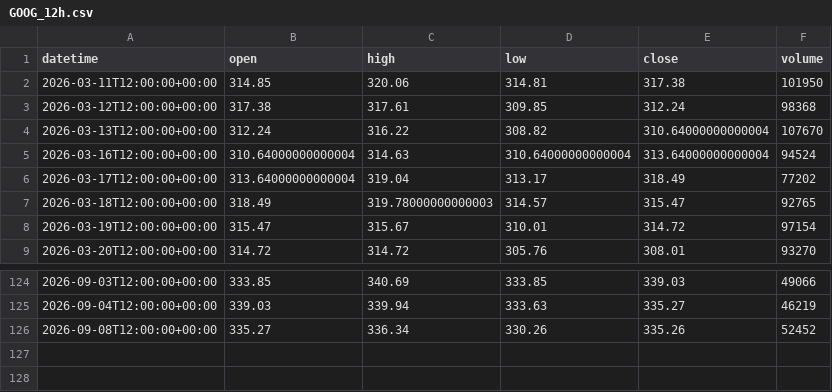
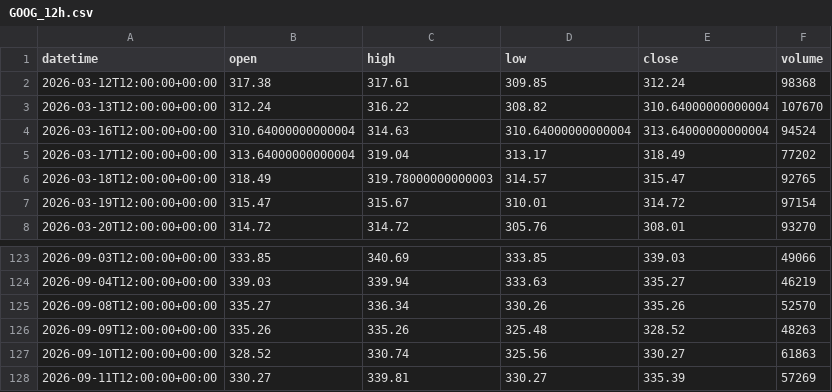
Before and after one commit to getdata-finance/goog-12h-ohlcv-stocks-historical-data, a CSV file: GOOG_12h.csv, drawn as a sheet; only a part is shown, gaps mark what is left out.

Commit message:
Update GOOG 12h OHLCV sample

```diff
--- a/GOOG_12h.csv
+++ b/GOOG_12h.csv
@@ -1,3 +1,2 @@
 datetime,open,high,low,close,volume
-2026-03-11T12:00:00+00:00,314.85,320.06,314.81,317.38,101950
 2026-03-12T12:00:00+00:00,317.38,317.61,309.85,312.24,98368
@@ -125,2 +124,5 @@ datetime,open,high,low,close,volume
 2026-09-04T12:00:00+00:00,339.03,339.94,333.63,335.27,46219
-2026-09-08T12:00:00+00:00,335.27,336.34,330.26,335.26,52452
+2026-09-08T12:00:00+00:00,335.27,336.34,330.26,335.26,52570
+2026-09-09T12:00:00+00:00,335.26,335.26,325.48,328.52,48263
+2026-09-10T12:00:00+00:00,328.52,330.74,325.56,330.27,61863
+2026-09-11T12:00:00+00:00,330.27,339.81,330.27,335.39,57269
```
Also changed, not shown: 1 other file.
